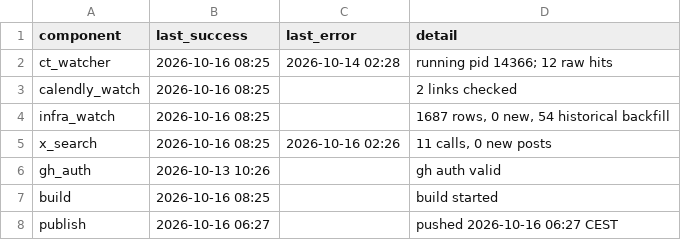
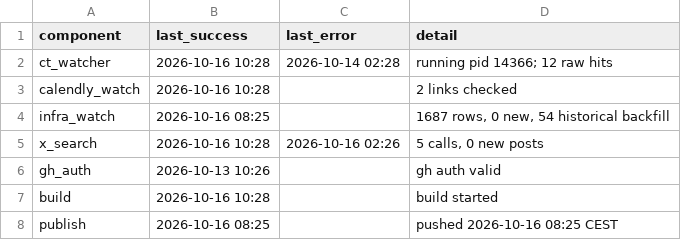
Before and after one commit to Dutchosintguy/X-phising-campaign-monitor, a CSV file: data/heartbeat.csv, drawn as a sheet.

```diff
--- a/data/heartbeat.csv
+++ b/data/heartbeat.csv
@@ -1,8 +1,8 @@
 component,last_success,last_error,detail
-ct_watcher,2026-10-16 08:25,2026-10-14 02:28,running pid 14366; 12 raw hits
-calendly_watch,2026-10-16 08:25,,2 links checked
+ct_watcher,2026-10-16 10:28,2026-10-14 02:28,running pid 14366; 12 raw hits
+calendly_watch,2026-10-16 10:28,,2 links checked
 infra_watch,2026-10-16 08:25,,"1687 rows, 0 new, 54 historical backfill"
-x_search,2026-10-16 08:25,2026-10-16 02:26,"11 calls, 0 new posts"
+x_search,2026-10-16 10:28,2026-10-16 02:26,"5 calls, 0 new posts"
 gh_auth,2026-10-13 10:26,,gh auth valid
-build,2026-10-16 08:25,,build started
-publish,2026-10-16 06:27,,pushed 2026-10-16 06:27 CEST
+build,2026-10-16 10:28,,build started
+publish,2026-10-16 08:25,,pushed 2026-10-16 08:25 CEST
```
Also changed, not shown: data/calendly_watch.csv, 5 other files.
